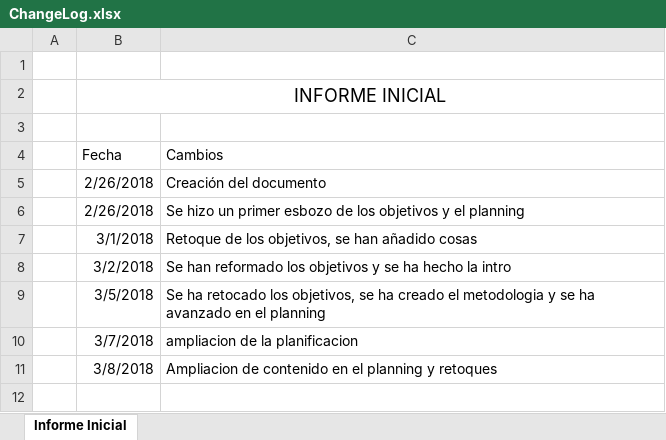
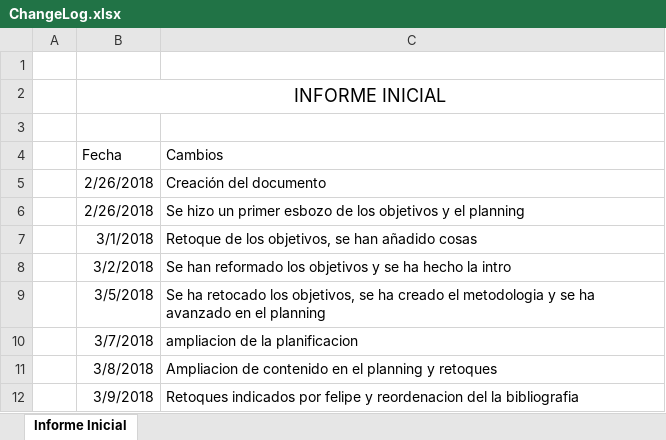
Before and after one commit to richardseba/TFG-Docs, an Excel workbook: Entregables/ChangeLog.xlsx, sheet Informe Inicial, drawn as a sheet; values as stored, in another font and other column widths than the file's, no borders; the diff names each change by its address in the sheet, - before the commit and + after, or states it on an @@ line.

Commit message:
Actualizado el changelog

```diff
--- a/Entregables/ChangeLog.xlsx (sheet Informe Inicial)
+++ b/Entregables/ChangeLog.xlsx (sheet Informe Inicial)
+row 12:  | 3/9/2018 | Retoques indicados por felipe y reordenacion del la bibliografia
```
